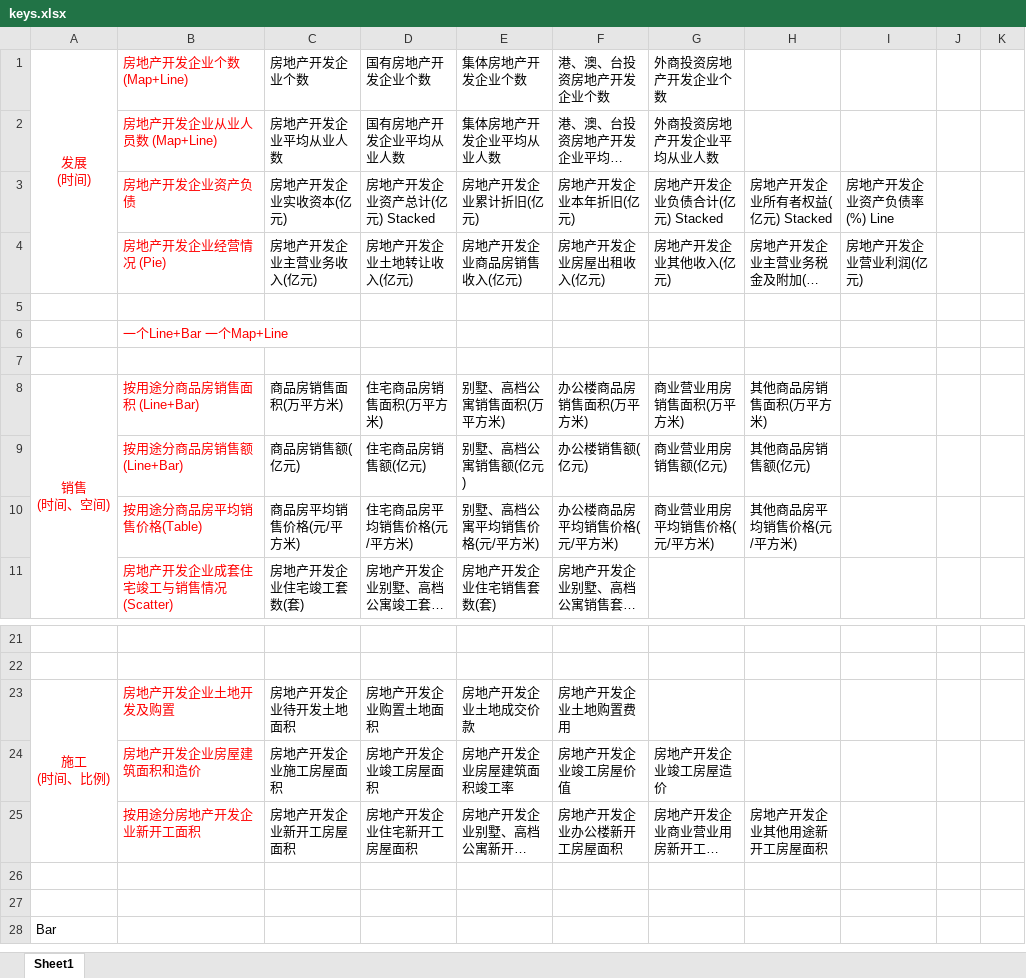
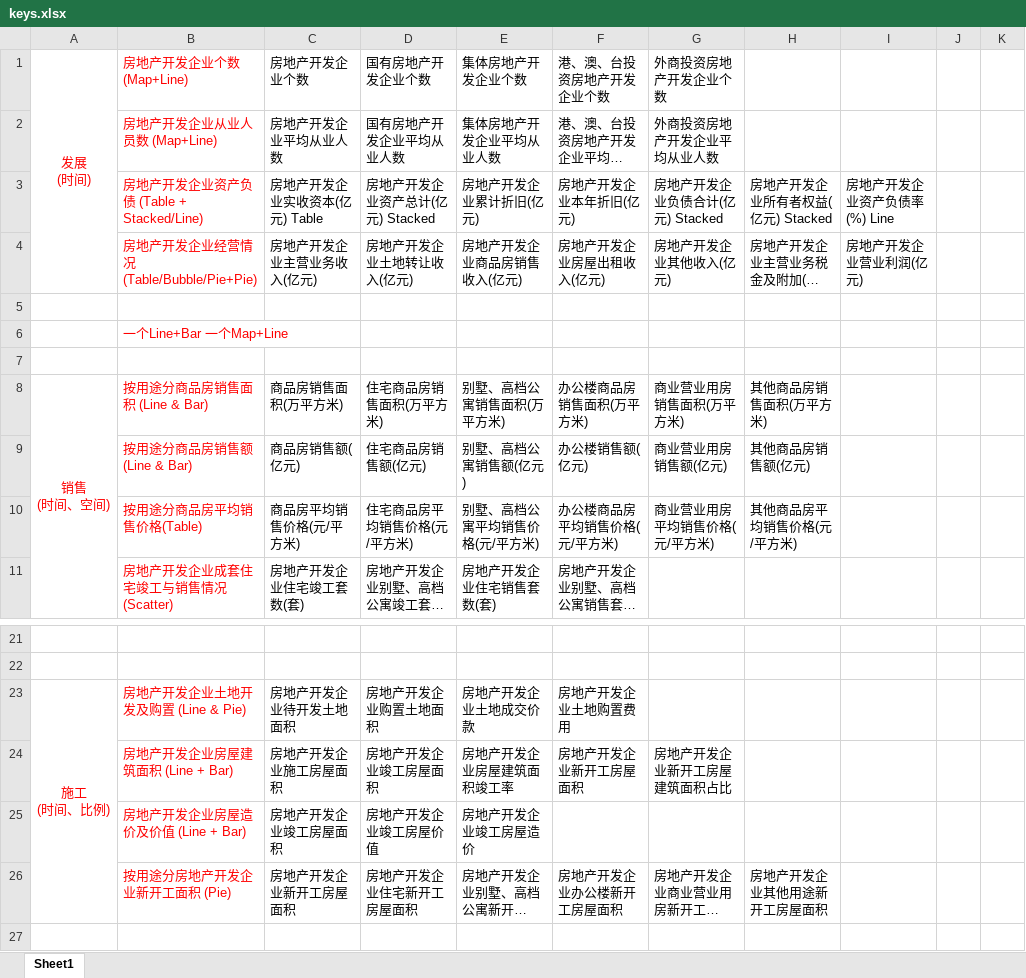
Before and after one commit to YihsuanLyo/Real-Estate-Market-Visualization, an Excel workbook: dataset/year/keys.xlsx, sheet Sheet1, drawn as a sheet; only a part is shown, gaps mark what is left out; the shorter side is filled out with more unchanged rows; long unchanged cells end in …; values as stored, in another font and other column widths than the file's, no borders; addresses are those after the commit; the diff names each change by its address in the sheet, - before the commit and + after, or states it on an @@ line.

Commit message:
Update design

```diff
--- a/dataset/year/keys.xlsx (sheet Sheet1)
+++ b/dataset/year/keys.xlsx (sheet Sheet1)
-B3 (房地产开发企业个数 (Map+Line)): 房地产开发企业资产负债
+B3 (房地产开发企业个数 (Map+Line)): 房地产开发企业资产负债 (Table + Stacked/Line)
-C3 (房地产开发企业个数): 房地产开发企业实收资本(亿元)
+C3 (房地产开发企业个数): 房地产开发企业实收资本(亿元) Table
-B4 (房地产开发企业个数 (Map+Line)): 房地产开发企业经营情况 (Pie)
+B4 (房地产开发企业个数 (Map+Line)): 房地产开发企业经营情况 (Table/Bubble/Pie+Pie)
-B8 (房地产开发企业个数 (Map+Line)): 按用途分商品房销售面积 (Line+Bar)
+B8 (房地产开发企业个数 (Map+Line)): 按用途分商品房销售面积 (Line & Bar)
-B9 (房地产开发企业个数 (Map+Line)): 按用途分商品房销售额 (Line+Bar)
+B9 (房地产开发企业个数 (Map+Line)): 按用途分商品房销售额 (Line & Bar)
-B23 (房地产开发企业个数 (Map+Line)): 房地产开发企业土地开发及购置
+B23 (房地产开发企业个数 (Map+Line)): 房地产开发企业土地开发及购置 (Line & Pie)
-B24 (房地产开发企业个数 (Map+Line)): 房地产开发企业房屋建筑面积和造价
+B24 (房地产开发企业个数 (Map+Line)): 房地产开发企业房屋建筑面积 (Line + Bar)
-F24 (港、澳、台投资房地产开发企业个数): 房地产开发企业竣工房屋价值
+F24 (港、澳、台投资房地产开发企业个数): 房地产开发企业新开工房屋面积
-G24 (外商投资房地产开发企业个数): 房地产开发企业竣工房屋造价
+G24 (外商投资房地产开发企业个数): 房地产开发企业新开工房屋建筑面积占比
+row 25:  | 房地产开发企业房屋造价及价值 (Line + Bar) | 房地产开发企业竣工房屋面积 | 房地产开发企业竣工房屋价值 | 房地产开发企业竣工房屋造价
-B26 (房地产开发企业个数 (Map+Line)): 按用途分房地产开发企业新开工面积
+B26 (房地产开发企业个数 (Map+Line)): 按用途分房地产开发企业新开工面积 (Pie)
```
